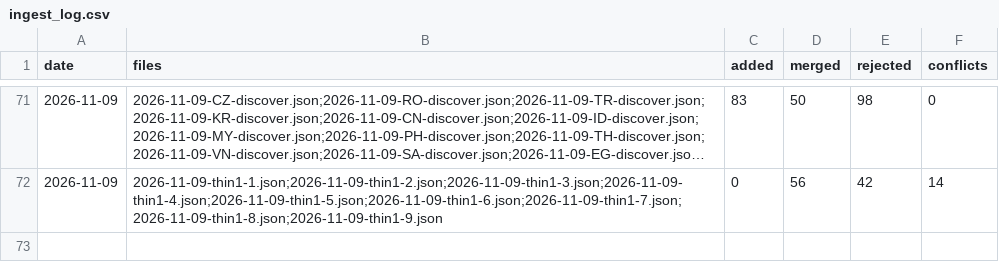
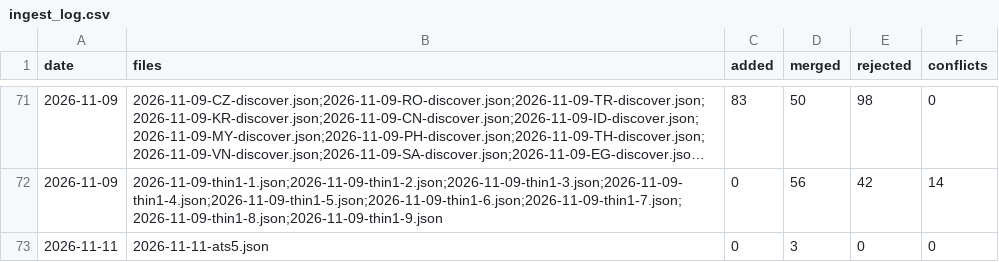
Before and after one commit to TristanToye/job-board-list, a CSV file: data/ingest_log.csv, drawn as a sheet; only a part is shown, gaps mark what is left out; long unchanged cells end in …; the diff names each change by its address in the sheet, - before the commit and + after, or states it on an @@ line.

```diff
--- a/data/ingest_log.csv
+++ b/data/ingest_log.csv
+row 73: 2026-11-11 | 2026-11-11-ats5.json | 0 | 3 | 0 | 0
```
Also changed, not shown: data/job_boards.csv, data/reviews.csv, 8 other files.
